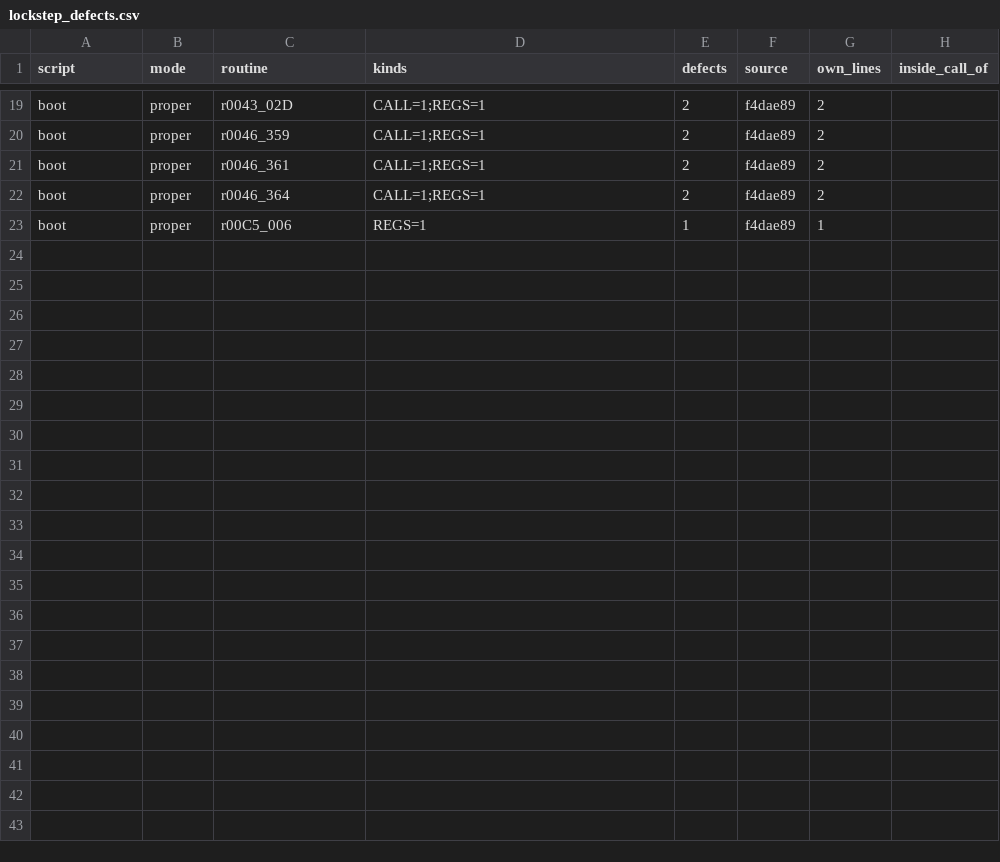
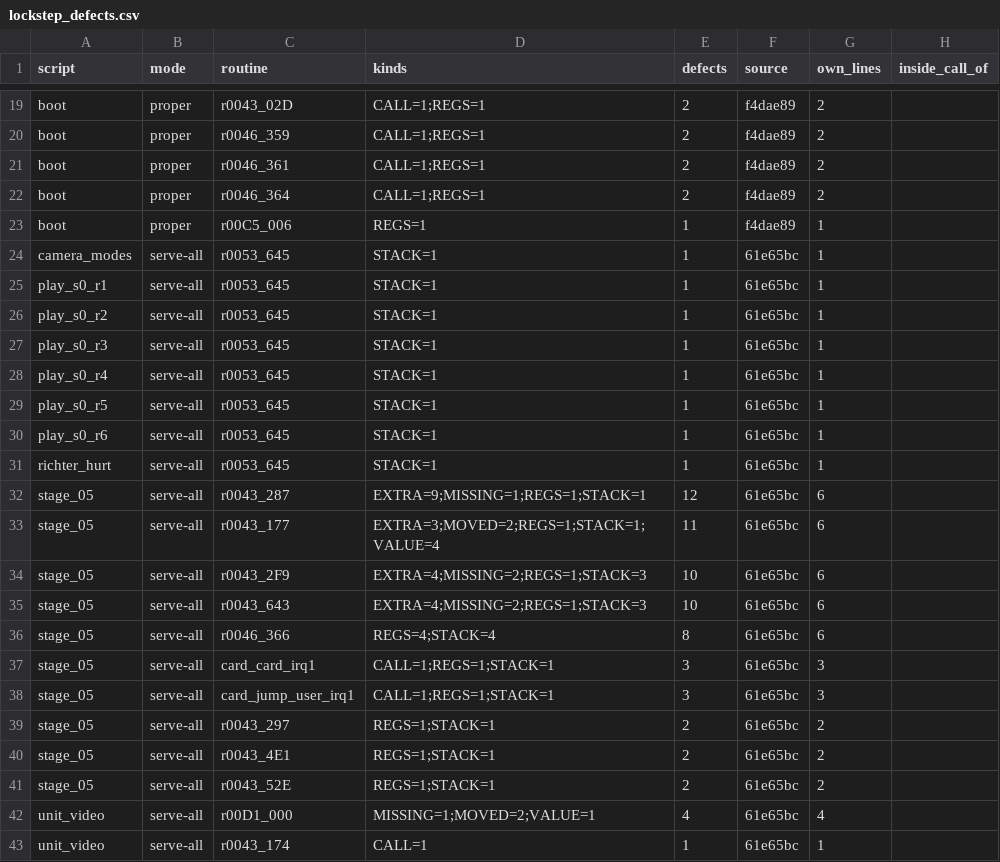
Before and after one commit to jeff-strutb/rondoofblood, a CSV file: config/rondo/lockstep_defects.csv, drawn as a sheet; only a part is shown, gaps mark what is left out.

Commit message:
Lockstep with every draft serving at 61e65bc, all 47 scripts: 16 identical (attract, attract_83 to 88, 8E, boot, gameover, menu_files, menu_names, mode_screen, raster_effects, sound_test, stage_0C), 22 divergent or stopped, 9 card unit scripts with no result (a unit call by a filed name does not resolve with drafts serving); 106 filed routines with no draft ran as filed C

```diff
--- a/config/rondo/lockstep_defects.csv
+++ b/config/rondo/lockstep_defects.csv
@@ -23 +23,21 @@ boot,proper,r0046_364,CALL=1;REGS=1,2,f4dae89,2,
 boot,proper,r00C5_006,REGS=1,1,f4dae89,1,
+camera_modes,serve-all,r0053_645,STACK=1,1,61e65bc,1,
+play_s0_r1,serve-all,r0053_645,STACK=1,1,61e65bc,1,
+play_s0_r2,serve-all,r0053_645,STACK=1,1,61e65bc,1,
+play_s0_r3,serve-all,r0053_645,STACK=1,1,61e65bc,1,
+play_s0_r4,serve-all,r0053_645,STACK=1,1,61e65bc,1,
+play_s0_r5,serve-all,r0053_645,STACK=1,1,61e65bc,1,
+play_s0_r6,serve-all,r0053_645,STACK=1,1,61e65bc,1,
+richter_hurt,serve-all,r0053_645,STACK=1,1,61e65bc,1,
+stage_05,serve-all,r0043_287,EXTRA=9;MISSING=1;REGS=1;STACK=1,12,61e65bc,6,
+stage_05,serve-all,r0043_177,EXTRA=3;MOVED=2;REGS=1;STACK=1;VALUE=4,11,61e65bc,6,
+stage_05,serve-all,r0043_2F9,EXTRA=4;MISSING=2;REGS=1;STACK=3,10,61e65bc,6,
+stage_05,serve-all,r0043_643,EXTRA=4;MISSING=2;REGS=1;STACK=3,10,61e65bc,6,
+stage_05,serve-all,r0046_366,REGS=4;STACK=4,8,61e65bc,6,
+stage_05,serve-all,card_card_irq1,CALL=1;REGS=1;STACK=1,3,61e65bc,3,
+stage_05,serve-all,card_jump_user_irq1,CALL=1;REGS=1;STACK=1,3,61e65bc,3,
+stage_05,serve-all,r0043_297,REGS=1;STACK=1,2,61e65bc,2,
+stage_05,serve-all,r0043_4E1,REGS=1;STACK=1,2,61e65bc,2,
+stage_05,serve-all,r0043_52E,REGS=1;STACK=1,2,61e65bc,2,
+unit_video,serve-all,r00D1_000,MISSING=1;MOVED=2;VALUE=1,4,61e65bc,4,
+unit_video,serve-all,r0043_174,CALL=1,1,61e65bc,1,
```
Also changed, not shown: 1 other file.
